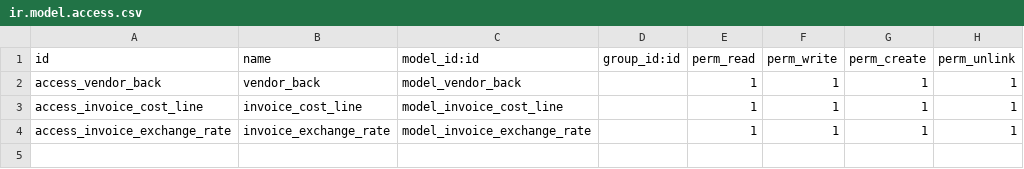
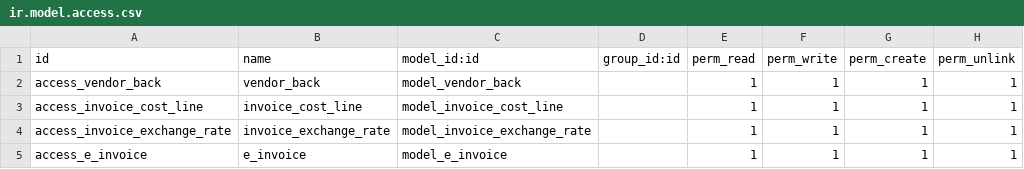
Before and after one commit to Onnet-Consulting/forlife, a CSV file: addons/custom/forlife_invoice/security/ir.model.access.csv, drawn as a sheet; the diff names each change by its address in the sheet, - before the commit and + after, or states it on an @@ line.

```diff
--- a/addons/custom/forlife_invoice/security/ir.model.access.csv
+++ b/addons/custom/forlife_invoice/security/ir.model.access.csv
+row 5: access_e_invoice | e_invoice | model_e_invoice |  | 1 | 1 | 1 | 1
```
Also changed, not shown: 21 other files.
